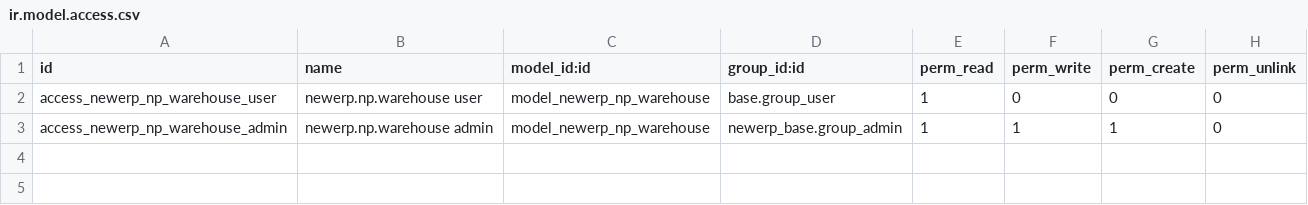
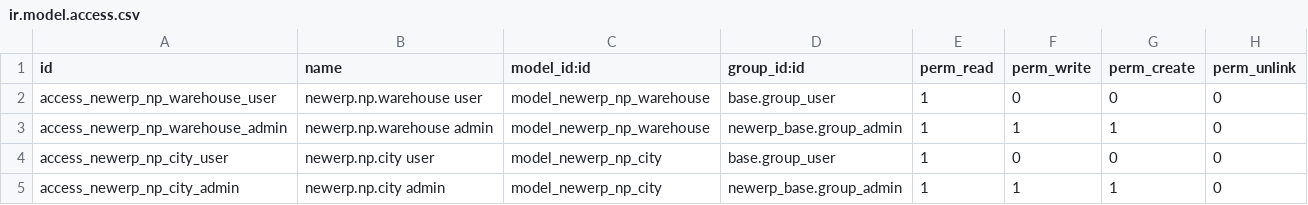
Before and after one commit to IvanKhamar/NewErpOdoo, a CSV file: addons/newerp_novaposhta/security/ir.model.access.csv, drawn as a sheet.

```diff
--- a/addons/newerp_novaposhta/security/ir.model.access.csv
+++ b/addons/newerp_novaposhta/security/ir.model.access.csv
@@ -3 +3,3 @@ access_newerp_np_warehouse_user,newerp.np.warehouse user,model_newerp_np_warehou
 access_newerp_np_warehouse_admin,newerp.np.warehouse admin,model_newerp_np_warehouse,newerp_base.group_admin,1,1,1,0
+access_newerp_np_city_user,newerp.np.city user,model_newerp_np_city,base.group_user,1,0,0,0
+access_newerp_np_city_admin,newerp.np.city admin,model_newerp_np_city,newerp_base.group_admin,1,1,1,0
```
Also changed, not shown: 19 other files.
